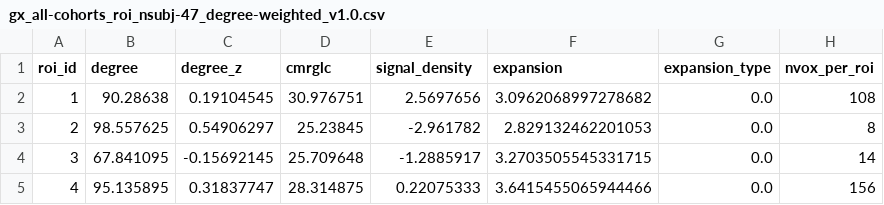
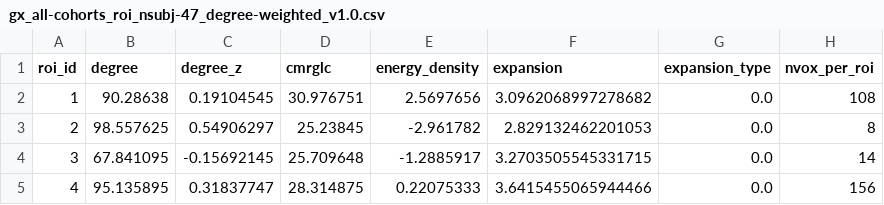
Before and after one commit to NeuroenergeticsLab/energetic_costs, a CSV file: data/gx_all-cohorts_roi_nsubj-47_degree-weighted_v1.0.csv, drawn as a sheet; only a part is shown; the diff names each change by its address in the sheet, - before the commit and + after, or states it on an @@ line.

```diff
--- a/data/gx_all-cohorts_roi_nsubj-47_degree-weighted_v1.0.csv
+++ b/data/gx_all-cohorts_roi_nsubj-47_degree-weighted_v1.0.csv
-E1: signal_density
+E1: energy_density
```
Also changed, not shown: 5 other files.
